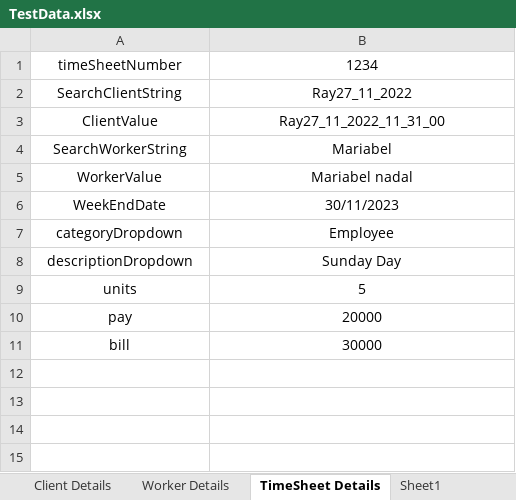
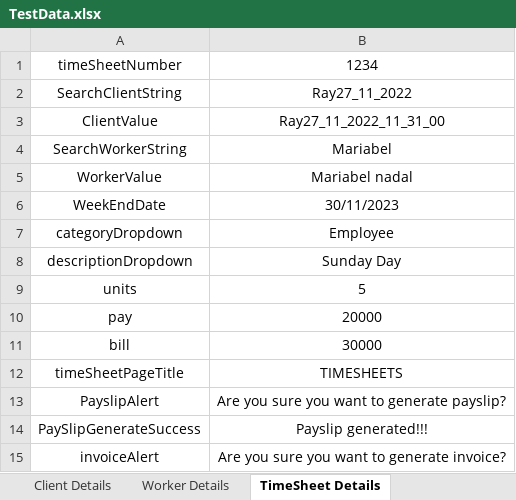
Before and after one commit to benilamaybel/PayRollProjectDemo, an Excel workbook: PayRollProjectDemo/src/main/resources/Excel/TestData.xlsx, sheet TimeSheet Details, drawn as a sheet; values as stored, in another font and other column widths than the file's, no borders; the diff names each change by its address in the sheet, - before the commit and + after, or states it on an @@ line.

Commit message:
Read Expected data from Excel

```diff
--- a/PayRollProjectDemo/src/main/resources/Excel/TestData.xlsx (sheet TimeSheet Details)
+++ b/PayRollProjectDemo/src/main/resources/Excel/TestData.xlsx (sheet TimeSheet Details)
+row 12: timeSheetPageTitle | TIMESHEETS
+row 13: PayslipAlert | Are you sure you want to generate payslip?
+row 14: PaySlipGenerateSuccess | Payslip generated!!!
+row 15: invoiceAlert | Are you sure you want to generate invoice?
```
Also changed, not shown: sheet Dashboard Details, sheet Worker Details, other sheet tabs, 16 other files.
